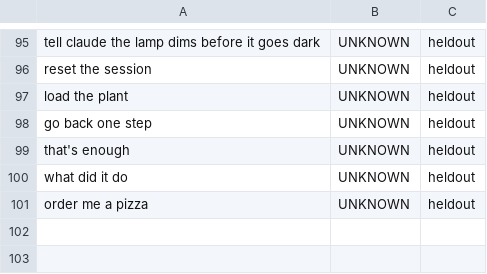
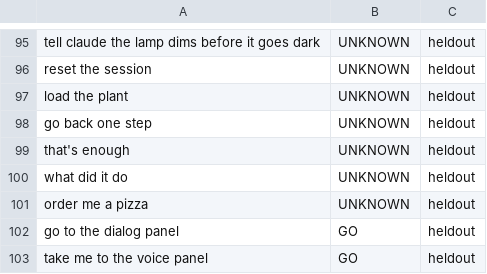
Before and after one commit to metis-lang-dev/metis-loop, a TSV file: domains/ui/intent/ui-corpus.tsv, drawn as a sheet; only a part is shown, gaps mark what is left out.

```diff
--- a/domains/ui/intent/ui-corpus.tsv
+++ b/domains/ui/intent/ui-corpus.tsv
@@ -101 +101,3 @@ what did it do	UNKNOWN	heldout
 order me a pizza	UNKNOWN	heldout
+go to the dialog panel	GO	heldout
+take me to the voice panel	GO	heldout
```
Also changed, not shown: 5 other files.
